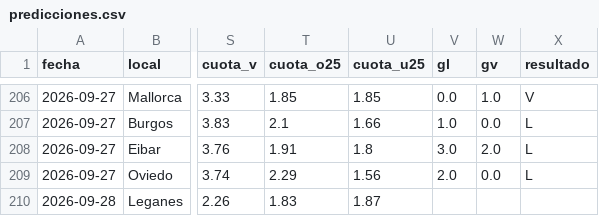
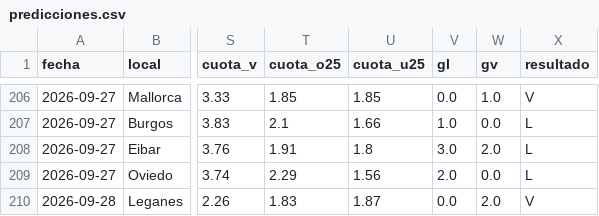
Before and after one commit to Maycolsven/predictor-futbol, a CSV file: data/predicciones.csv, drawn as a sheet; only a part is shown, gaps mark what is left out; the diff names each change by its address in the sheet, - before the commit and + after, or states it on an @@ line.

```diff
--- a/data/predicciones.csv
+++ b/data/predicciones.csv
-V210 (gl): (empty)
+V210 (gl): 0.0
-W210 (gv): (empty)
+W210 (gv): 2.0
-X210 (resultado): (empty)
+X210 (resultado): V
```
Also changed, not shown: data/elo_actual.csv, data/estado.csv, 7 other files.
